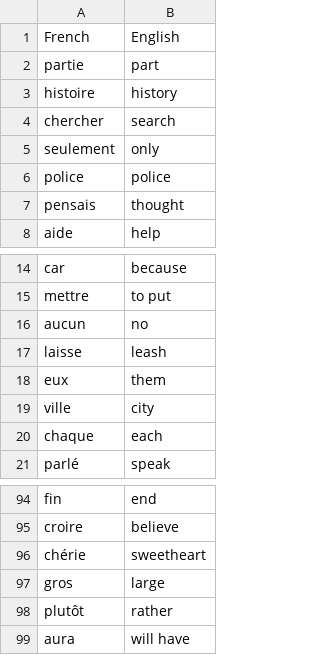
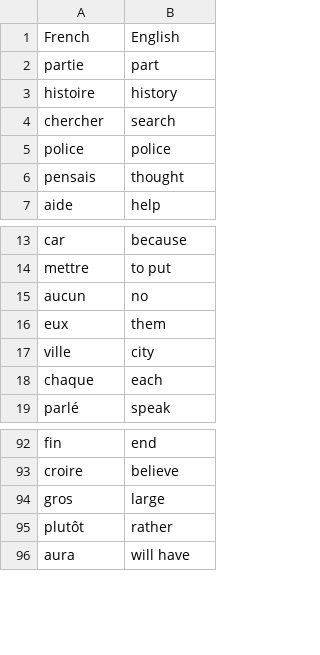
Before and after one commit to Afeez-Ola/flash-card-project, a CSV file: data/french_words.csv, drawn as a sheet; only a part is shown, gaps mark what is left out; the diff names each change by its address in the sheet, - before the commit and + after, or states it on an @@ line.

```diff
--- a/data/french_words.csv
+++ b/data/french_words.csv
-row 5: seulement | only
-row 17: laisse | leash
-row 96: chérie | sweetheart
```
Also changed, not shown: 1 other file.
